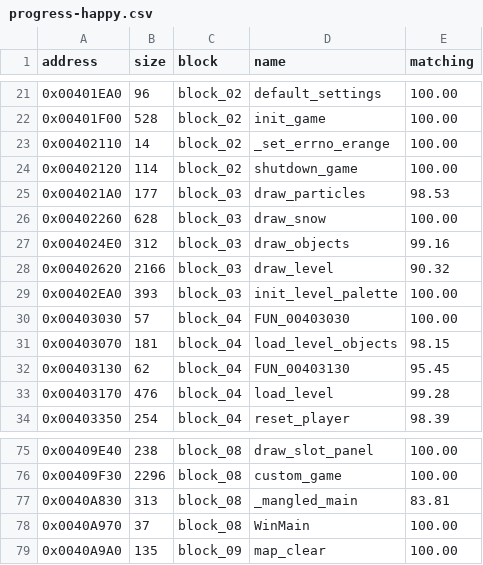
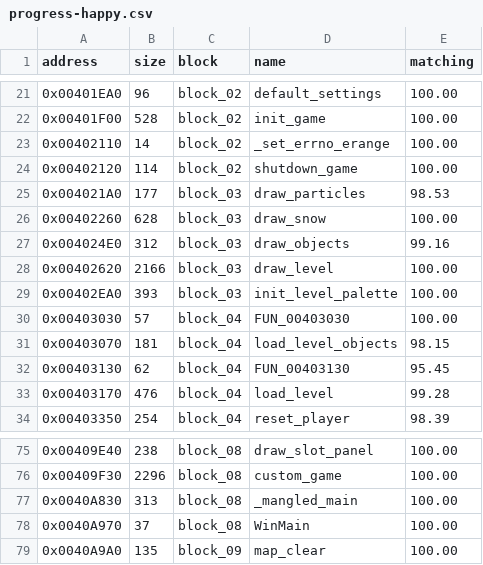
Before and after one commit to SailorSnoW/happy-decomp, a CSV file: notes/data/progress-happy.csv, drawn as a sheet; only a part is shown, gaps mark what is left out.

```diff
--- a/notes/data/progress-happy.csv
+++ b/notes/data/progress-happy.csv
@@ -27,3 +27,3 @@ address,size,block,name,matching
 0x004024E0,312,block_03,draw_objects,99.16
-0x00402620,2166,block_03,draw_level,90.32
+0x00402620,2166,block_03,draw_level,100.00
 0x00402EA0,393,block_03,init_level_palette,100.00
@@ -76,3 +76,3 @@ address,size,block,name,matching
 0x00409F30,2296,block_08,custom_game,100.00
-0x0040A830,313,block_08,_mangled_main,83.81
+0x0040A830,313,block_08,_mangled_main,100.00
 0x0040A970,37,block_08,WinMain,100.00
```
Also changed, not shown: notes/data/crt-happy.csv, 10 other files.
